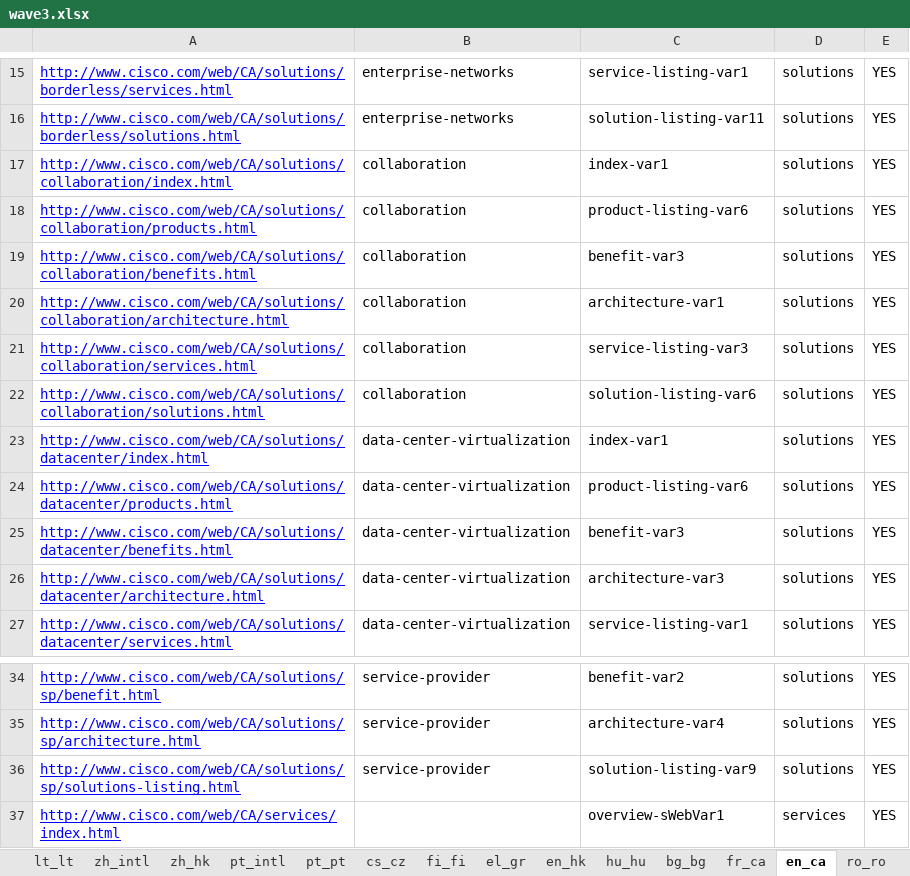
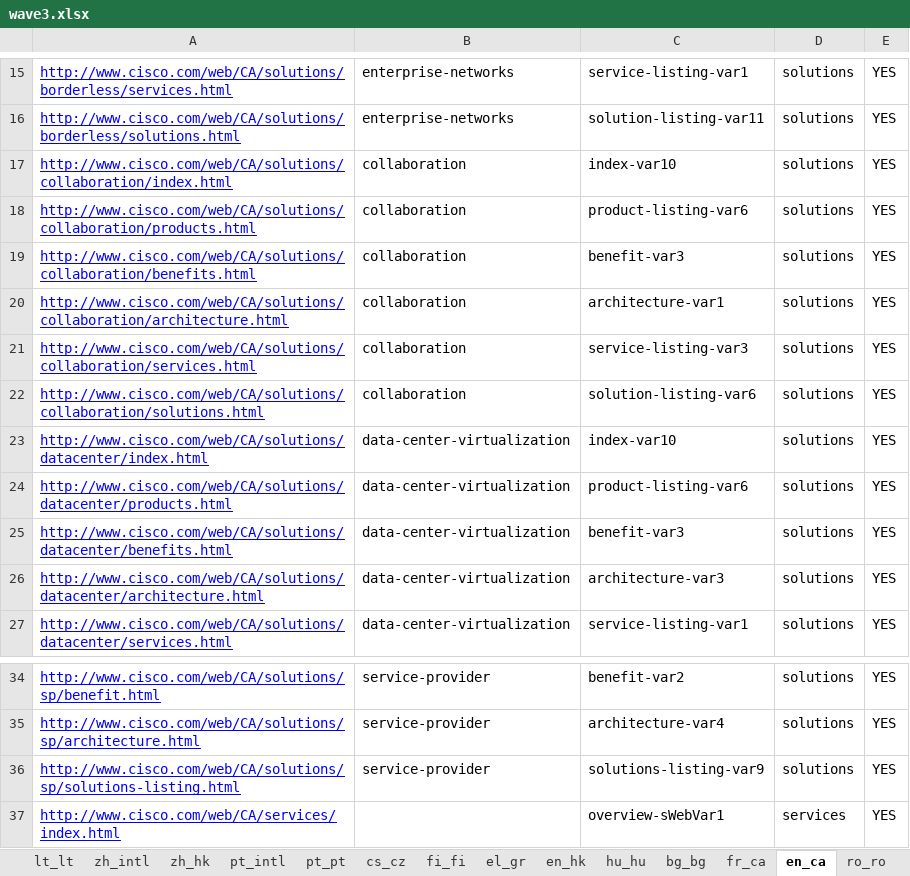
Before and after one commit to shreyabhatnagar/OVWMigration, an Excel workbook: docs/Language Waves/wave3.xlsx, sheet en_ca, drawn as a sheet; only a part is shown, gaps mark what is left out; values as stored, in another font and other column widths than the file's, no borders; the diff names each change by its address in the sheet, - before the commit and + after, or states it on an @@ line.

Commit message:
fix for solution listing and index var1 to index var1

```diff
--- a/docs/Language Waves/wave3.xlsx (sheet en_ca)
+++ b/docs/Language Waves/wave3.xlsx (sheet en_ca)
-C17: index-var1
+C17: index-var10
-C23: index-var1
+C23: index-var10
-C36: solution-listing-var9
+C36: solutions-listing-var9
```
Also changed, not shown: sheet fr_ca.
